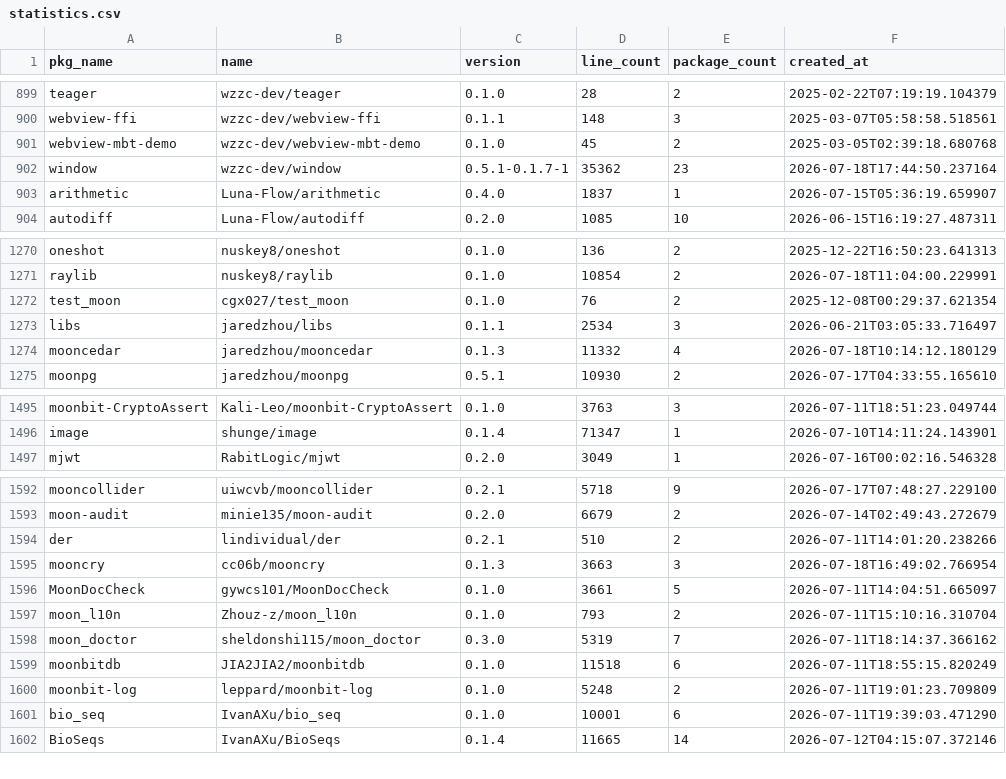
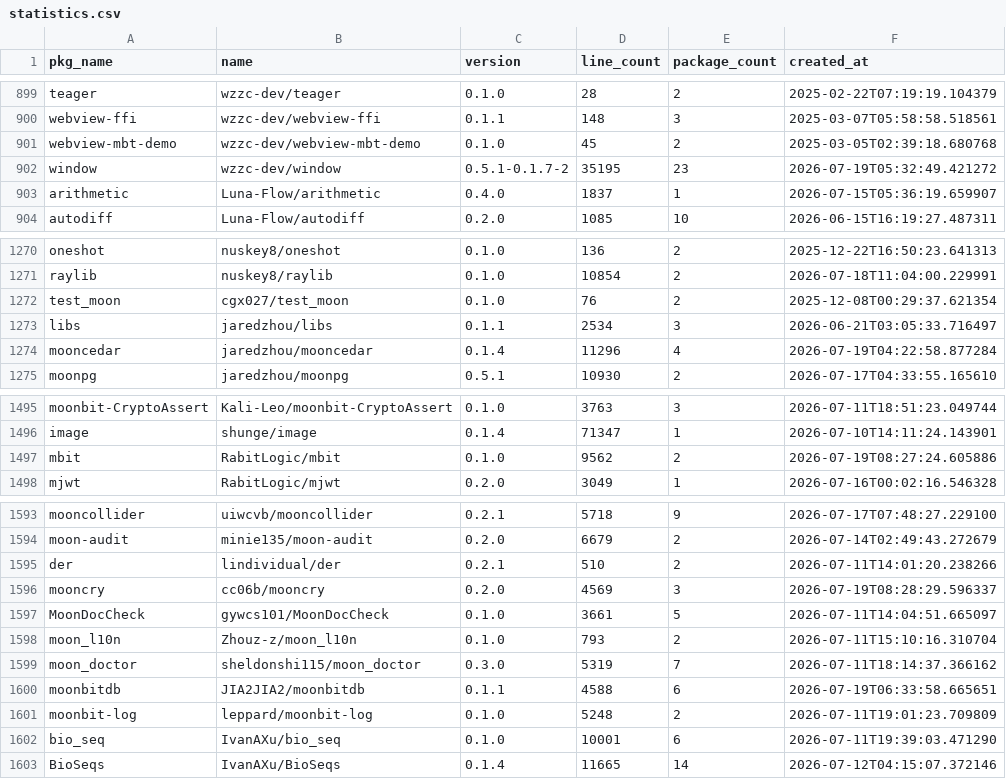
Before and after one commit to fanny480/fanny480.github.io, a CSV file: data/statistics.csv, drawn as a sheet; only a part is shown, gaps mark what is left out.

```diff
--- a/data/statistics.csv
+++ b/data/statistics.csv
@@ -901,3 +901,3 @@ webview-ffi,wzzc-dev/webview-ffi,0.1.1,148,3,2025-03-07T05:58:58.518561
 webview-mbt-demo,wzzc-dev/webview-mbt-demo,0.1.0,45,2,2025-03-05T02:39:18.680768
-window,wzzc-dev/window,0.5.1-0.1.7-1,35362,23,2026-07-18T17:44:50.237164
+window,wzzc-dev/window,0.5.1-0.1.7-2,35195,23,2026-07-19T05:32:49.421272
 arithmetic,Luna-Flow/arithmetic,0.4.0,1837,1,2026-07-15T05:36:19.659907
@@ -1273,3 +1273,3 @@ test_moon,cgx027/test_moon,0.1.0,76,2,2025-12-08T00:29:37.621354
 libs,jaredzhou/libs,0.1.1,2534,3,2026-06-21T03:05:33.716497
-mooncedar,jaredzhou/mooncedar,0.1.3,11332,4,2026-07-18T10:14:12.180129
+mooncedar,jaredzhou/mooncedar,0.1.4,11296,4,2026-07-19T04:22:58.877284
 moonpg,jaredzhou/moonpg,0.5.1,10930,2,2026-07-17T04:33:55.165610
@@ -1496,2 +1496,3 @@ moonbit-CryptoAssert,Kali-Leo/moonbit-CryptoAssert,0.1.0,3763,3,2026-07-11T18:51
 image,shunge/image,0.1.4,71347,1,2026-07-10T14:11:24.143901
+mbit,RabitLogic/mbit,0.1.0,9562,2,2026-07-19T08:27:24.605886
 mjwt,RabitLogic/mjwt,0.2.0,3049,1,2026-07-16T00:02:16.546328
@@ -1594,3 +1595,3 @@ moon-audit,minie135/moon-audit,0.2.0,6679,2,2026-07-14T02:49:43.272679
 der,lindividual/der,0.2.1,510,2,2026-07-11T14:01:20.238266
-mooncry,cc06b/mooncry,0.1.3,3663,3,2026-07-18T16:49:02.766954
+mooncry,cc06b/mooncry,0.2.0,4569,3,2026-07-19T08:28:29.596337
 MoonDocCheck,gywcs101/MoonDocCheck,0.1.0,3661,5,2026-07-11T14:04:51.665097
@@ -1598,3 +1599,3 @@ moon_l10n,Zhouz-z/moon_l10n,0.1.0,793,2,2026-07-11T15:10:16.310704
 moon_doctor,sheldonshi115/moon_doctor,0.3.0,5319,7,2026-07-11T18:14:37.366162
-moonbitdb,JIA2JIA2/moonbitdb,0.1.0,11518,6,2026-07-11T18:55:15.820249
+moonbitdb,JIA2JIA2/moonbitdb,0.1.1,4588,6,2026-07-19T06:33:58.665651
 moonbit-log,leppard/moonbit-log,0.1.0,5248,2,2026-07-11T19:01:23.709809
```
